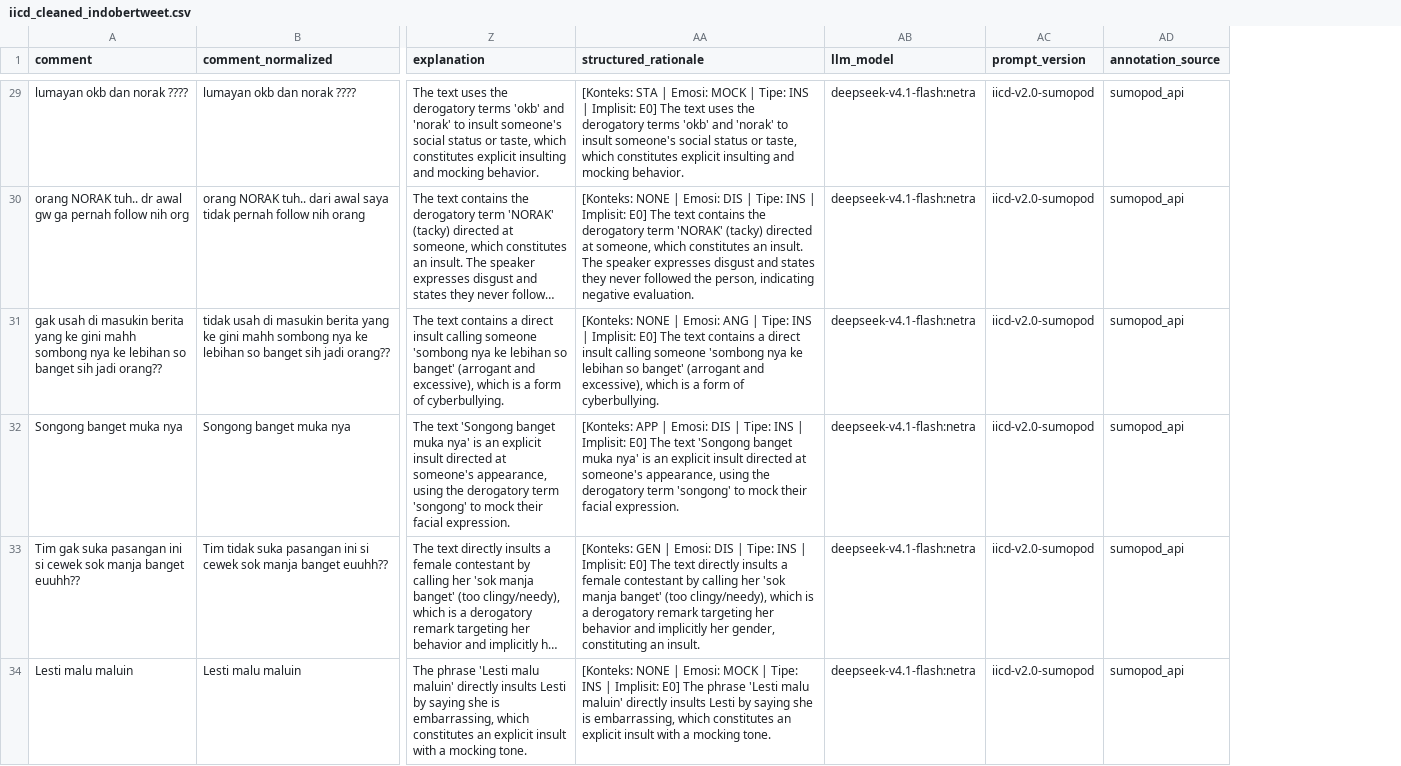
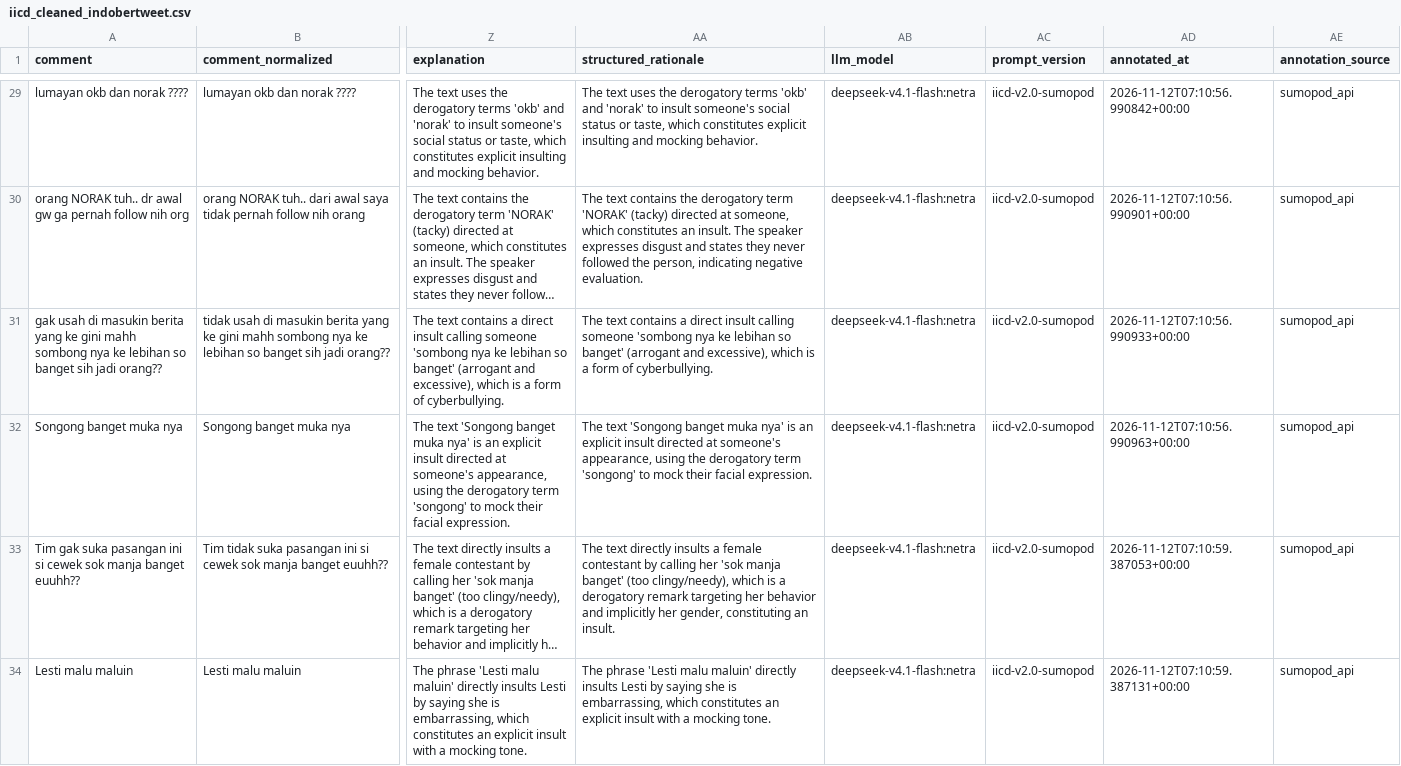
Before and after one commit to harlen91/LLM-Disertasi, a CSV file: output/final/iicd_cleaned_indobertweet.csv, drawn as a sheet; only a part is shown, gaps mark what is left out; long unchanged cells end in …; the diff covers the shown part only; the diff names each change by its address in the sheet, - before the commit and + after, or states it on an @@ line.

```diff
--- a/output/final/iicd_cleaned_indobertweet.csv
+++ b/output/final/iicd_cleaned_indobertweet.csv
+column AD (annotated_at), rows 29-34: 2026-11-12T07:10:56.990842+00:00 | 2026-11-12T07:10:56.990901+00:00 | 2026-11-12T07:10:56.990933+00:00 | 2026-11-12T07:10:56.990963+00:00 | 2026-11-12T07:10:59.387053+00:00 | 2026-11-12T07:10:59.387131+00:00
-AA29 (structured_rationale): [Konteks: STA | Emosi: MOCK | Tipe: INS | Implisit: E0] The text…
+AA29 (structured_rationale): The text…
-AA30 (structured_rationale): [Konteks: NONE | Emosi: DIS | Tipe: INS | Implisit: E0] The text…
+AA30 (structured_rationale): The text…
-AA31 (structured_rationale): [Konteks: NONE | Emosi: ANG | Tipe: INS | Implisit: E0] The text…
+AA31 (structured_rationale): The text…
-AA32 (structured_rationale): [Konteks: APP | Emosi: DIS | Tipe: INS | Implisit: E0] The text…
+AA32 (structured_rationale): The text…
-AA33 (structured_rationale): [Konteks: GEN | Emosi: DIS | Tipe: INS | Implisit: E0] The text…
+AA33 (structured_rationale): The text…
-AA34 (structured_rationale): [Konteks: NONE | Emosi: MOCK | Tipe: INS | Implisit: E0] The phrase…
+AA34 (structured_rationale): The phrase…
```
Also changed, not shown: 43 edited cells elsewhere in this file, output/final/test.csv, output/final/train.csv, 47 other files.
